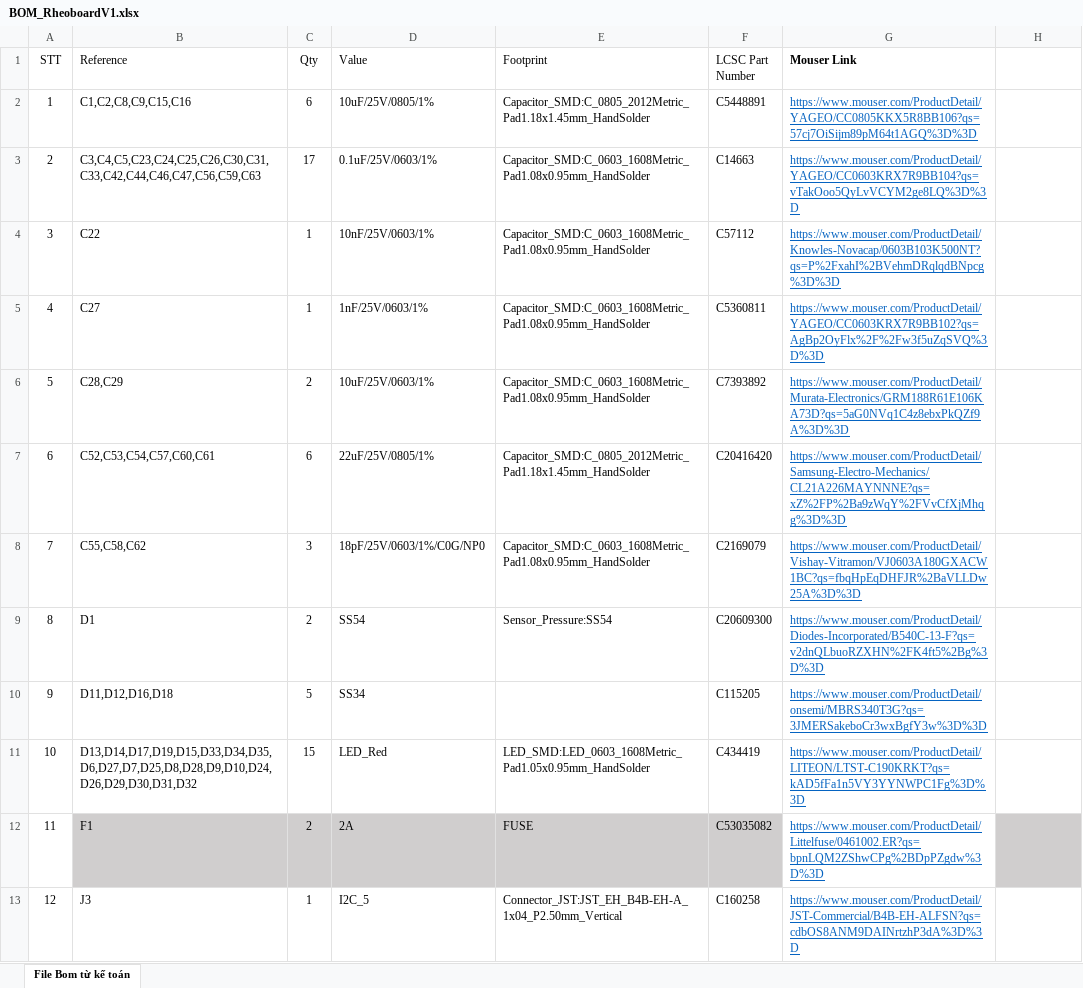
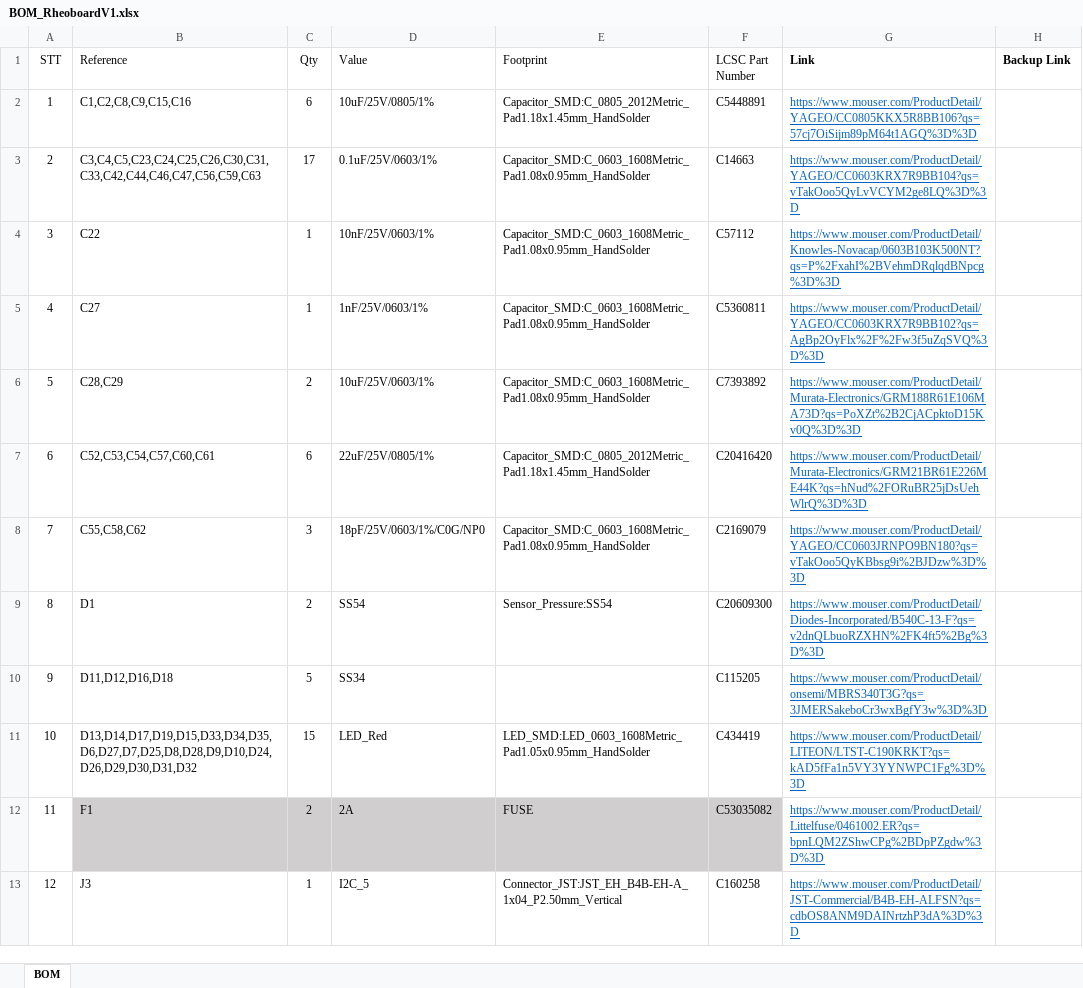
Before and after one commit to The-Hybrid-Atelier/RheoBoard, an Excel workbook: RheoBoard_PCB/BOM/BOM_RheoboardV1.xlsx, sheet BOM, drawn as a sheet; only a part is shown; values as stored, in another font and other column widths than the file's, no borders; table styles not drawn; the diff covers the shown part only; the diff names each change by its address in the sheet, - before the commit and + after, or states it on an @@ line.

Commit message:
Update BOM_RheoboardV1.xlsx to reflect recent changes
- Modified the `BOM_RheoboardV1.xlsx` file to incorporate updated component information and ensure accuracy in sourcing. This change enhances the project's documentation and maintains the relevance of the BOM for users.

```diff
--- a/RheoBoard_PCB/BOM/BOM_RheoboardV1.xlsx (sheet BOM)
+++ b/RheoBoard_PCB/BOM/BOM_RheoboardV1.xlsx (sheet BOM)
-sheet tab: File Bom từ kế toán
+sheet tab: BOM
-G1: Mouser Link
+G1: Link
-H1: (empty)
+H1: Backup Link
-G6 (Link): https://www.mouser.com/ProductDetail/Murata-Electronics/GRM188R61E106KA73D?qs=5aG0NVq1C4z8ebxPkQZf9A%3D%3D
+G6 (Link): https://www.mouser.com/ProductDetail/Murata-Electronics/GRM188R61E106MA73D?qs=PoXZt%2B2CjACpktoD15Kv0Q%3D%3D
-G7 (Link): https://www.mouser.com/ProductDetail/Samsung-Electro-Mechanics/CL21A226MAYNNNE?qs=xZ%2FP%2Ba9zWqY%2FVvCfXjMhqg%3D%3D
+G7 (Link): https://www.mouser.com/ProductDetail/Murata-Electronics/GRM21BR61E226ME44K?qs=hNud%2FORuBR25jDsUehWlrQ%3D%3D
-G8 (Link): https://www.mouser.com/ProductDetail/Vishay-Vitramon/VJ0603A180GXACW1BC?qs=fbqHpEqDHFJR%2BaVLLDw25A%3D%3D
+G8 (Link): https://www.mouser.com/ProductDetail/YAGEO/CC0603JRNPO9BN180?qs=vTakOoo5QyKBbsg9i%2BJDzw%3D%3D
-H12 fill: #D0CECE
+H12 fill: none
```
Also changed, not shown: 4 added rows, 12 edited cells and cell formats elsewhere in this sheet, 2 other files.
